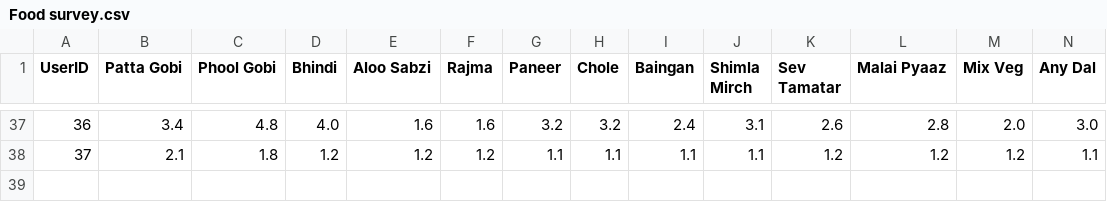
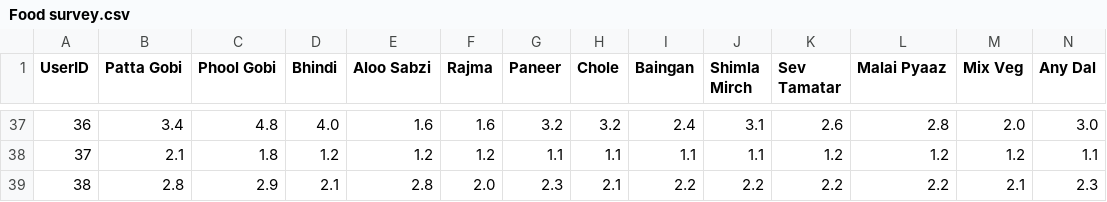
Before and after one commit to chenatoast/Meal-Harmony, a CSV file: Food survey.csv, drawn as a sheet; only a part is shown, gaps mark what is left out; rows hold the shown columns only; the diff names each change by its address in the sheet, - before the commit and + after, or states it on an @@ line.

```diff
--- a/Food survey.csv
+++ b/Food survey.csv
+row 39: 38 | 2.8 | 2.9 | 2.1 | 2.8 | 2.0 | 2.3 | 2.1 | 2.2 | 2.2 | 2.2 | 2.2 | 2.1 | 2.3
```
Also changed, not shown: 1 other file.
